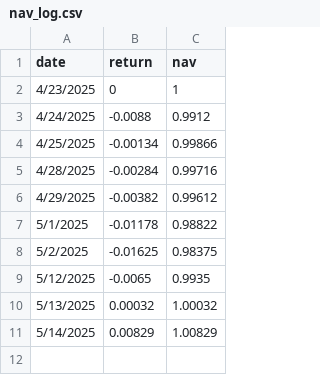
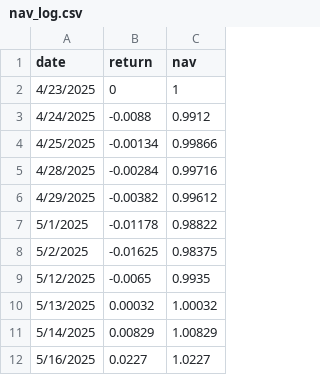
Before and after one commit to abynjk/FNQT, a CSV file: nav_log.csv, drawn as a sheet; the diff names each change by its address in the sheet, - before the commit and + after, or states it on an @@ line.

Commit message:
Daily NAV Update

```diff
--- a/nav_log.csv
+++ b/nav_log.csv
+row 12: 5/16/2025 | 0.0227 | 1.0227
```
